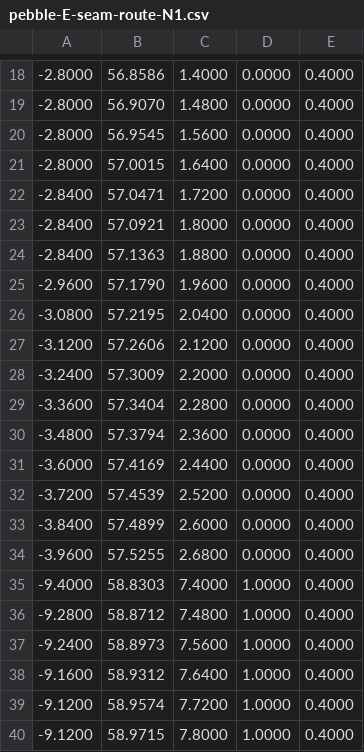
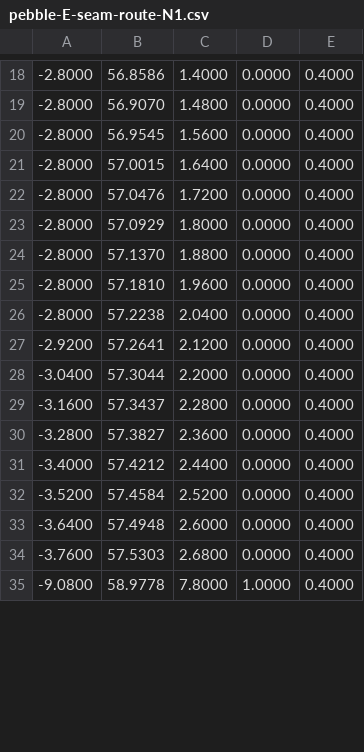
Before and after one commit to dodonov-dev/watches, a CSV file: cad/desk/to-print/pebble-E-seam-route-N1.csv, drawn as a sheet; only a part is shown, gaps mark what is left out; the diff covers the shown part only.

```diff
--- a/cad/desk/to-print/pebble-E-seam-route-N1.csv
+++ b/cad/desk/to-print/pebble-E-seam-route-N1.csv
@@ -21,20 +21,15 @@
 -2.8000,57.0015,1.6400,0.0000,0.4000
--2.8400,57.0471,1.7200,0.0000,0.4000
--2.8400,57.0921,1.8000,0.0000,0.4000
--2.8400,57.1363,1.8800,0.0000,0.4000
--2.9600,57.1790,1.9600,0.0000,0.4000
--3.0800,57.2195,2.0400,0.0000,0.4000
--3.1200,57.2606,2.1200,0.0000,0.4000
--3.2400,57.3009,2.2000,0.0000,0.4000
--3.3600,57.3404,2.2800,0.0000,0.4000
--3.4800,57.3794,2.3600,0.0000,0.4000
--3.6000,57.4169,2.4400,0.0000,0.4000
--3.7200,57.4539,2.5200,0.0000,0.4000
--3.8400,57.4899,2.6000,0.0000,0.4000
--3.9600,57.5255,2.6800,0.0000,0.4000
--9.4000,58.8303,7.4000,1.0000,0.4000
--9.2800,58.8712,7.4800,1.0000,0.4000
--9.2400,58.8973,7.5600,1.0000,0.4000
--9.1600,58.9312,7.6400,1.0000,0.4000
--9.1200,58.9574,7.7200,1.0000,0.4000
--9.1200,58.9715,7.8000,1.0000,0.4000
+-2.8000,57.0476,1.7200,0.0000,0.4000
+-2.8000,57.0929,1.8000,0.0000,0.4000
+-2.8000,57.1370,1.8800,0.0000,0.4000
+-2.8000,57.1810,1.9600,0.0000,0.4000
+-2.8000,57.2238,2.0400,0.0000,0.4000
+-2.9200,57.2641,2.1200,0.0000,0.4000
+-3.0400,57.3044,2.2000,0.0000,0.4000
+-3.1600,57.3437,2.2800,0.0000,0.4000
+-3.2800,57.3827,2.3600,0.0000,0.4000
+-3.4000,57.4212,2.4400,0.0000,0.4000
+-3.5200,57.4584,2.5200,0.0000,0.4000
+-3.6400,57.4948,2.6000,0.0000,0.4000
+-3.7600,57.5303,2.6800,0.0000,0.4000
+-9.0800,58.9778,7.8000,1.0000,0.4000
```
Also changed, not shown: 24 edited cells elsewhere in this file, 12 other files.
